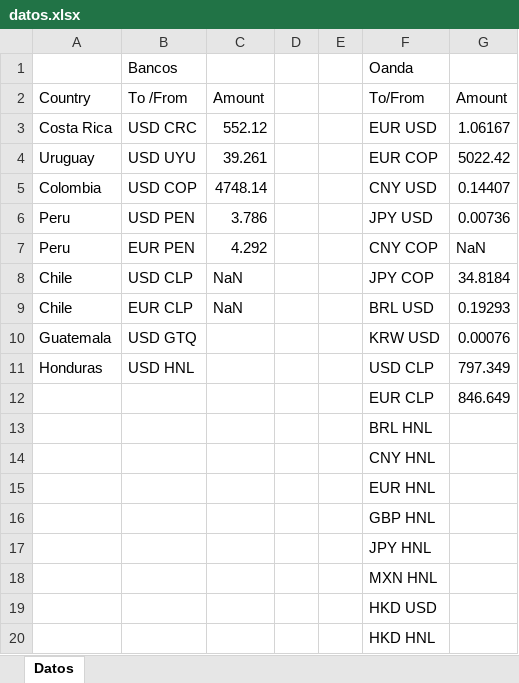
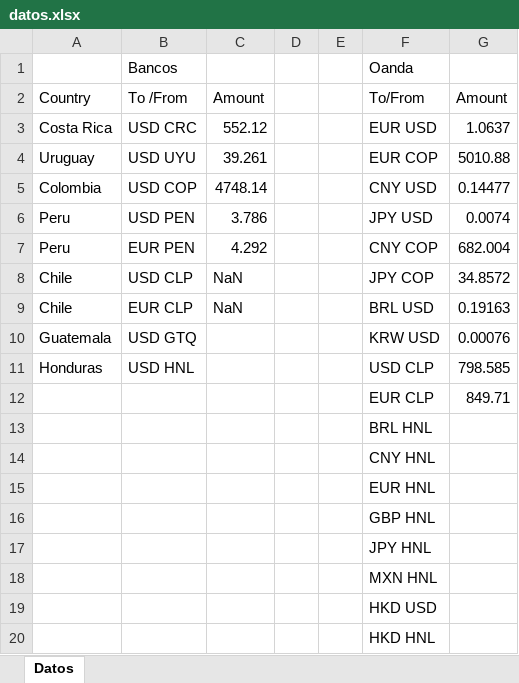
Before and after one commit to Augustx20/Rates, an Excel workbook: datos.xlsx, sheet Datos, drawn as a sheet; values as stored, in another font and other column widths than the file's, no borders; the diff names each change by its address in the sheet, - before the commit and + after, or states it on an @@ line.

```diff
--- a/datos.xlsx (sheet Datos)
+++ b/datos.xlsx (sheet Datos)
-G3 (Amount): 1.06167
+G3 (Amount): 1.0637
-G4 (Amount): 5022.42
+G4 (Amount): 5010.88
-G5 (Amount): 0.14407
+G5 (Amount): 0.14477
-G6 (Amount): 0.00736
+G6 (Amount): 0.0074
-G7 (Amount): NaN
+G7 (Amount): 682.004
-G8 (Amount): 34.8184
+G8 (Amount): 34.8572
-G9 (Amount): 0.19293
+G9 (Amount): 0.19163
-G11 (Amount): 797.349
+G11 (Amount): 798.585
-G12 (Amount): 846.649
+G12 (Amount): 849.71
```
Also changed, not shown: 3 other files.
